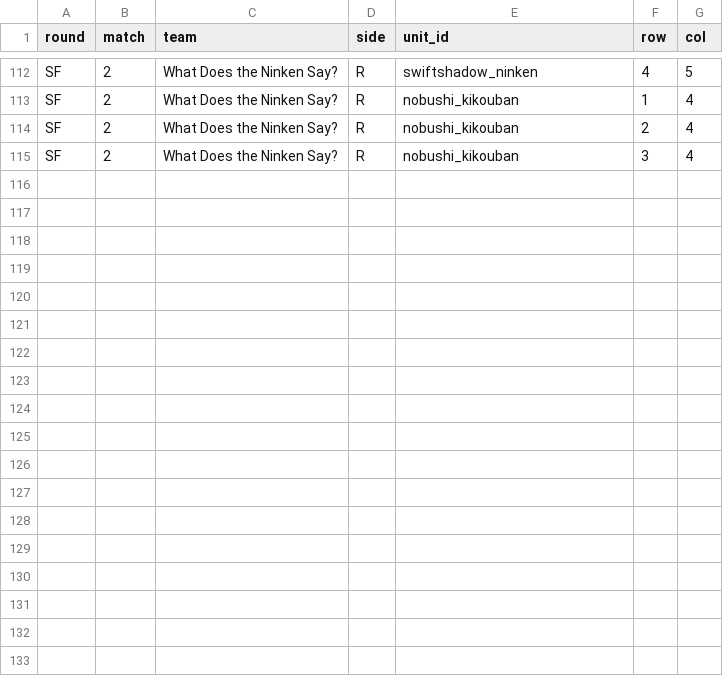
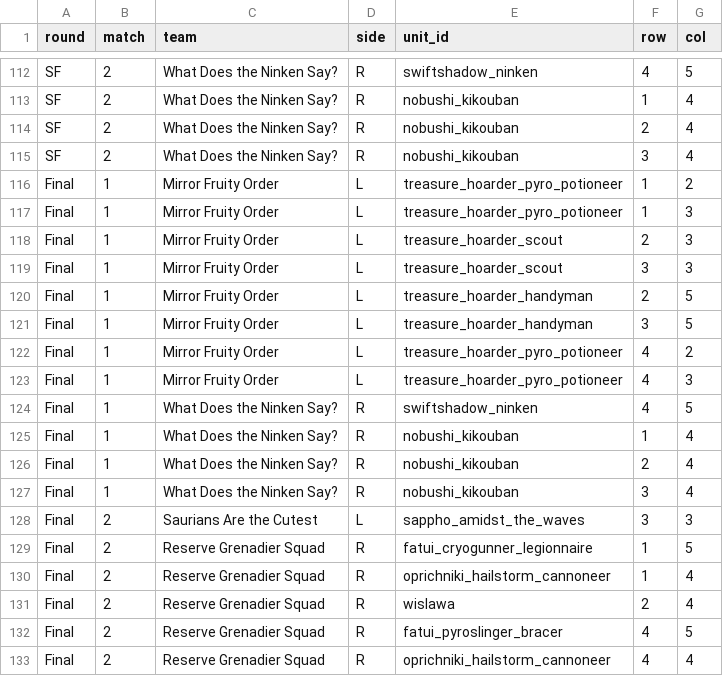
Before and after one commit to jadenzou1-dotcom/genshin-predictive-victory-dynamics, a CSV file: data/placements.csv, drawn as a sheet; only a part is shown, gaps mark what is left out.

```diff
--- a/data/placements.csv
+++ b/data/placements.csv
@@ -115 +115,19 @@ SF,2,What Does the Ninken Say?,R,nobushi_kikouban,2,4
 SF,2,What Does the Ninken Say?,R,nobushi_kikouban,3,4
+Final,1,Mirror Fruity Order,L,treasure_hoarder_pyro_potioneer,1,2
+Final,1,Mirror Fruity Order,L,treasure_hoarder_pyro_potioneer,1,3
+Final,1,Mirror Fruity Order,L,treasure_hoarder_scout,2,3
+Final,1,Mirror Fruity Order,L,treasure_hoarder_scout,3,3
+Final,1,Mirror Fruity Order,L,treasure_hoarder_handyman,2,5
+Final,1,Mirror Fruity Order,L,treasure_hoarder_handyman,3,5
+Final,1,Mirror Fruity Order,L,treasure_hoarder_pyro_potioneer,4,2
+Final,1,Mirror Fruity Order,L,treasure_hoarder_pyro_potioneer,4,3
+Final,1,What Does the Ninken Say?,R,swiftshadow_ninken,4,5
+Final,1,What Does the Ninken Say?,R,nobushi_kikouban,1,4
+Final,1,What Does the Ninken Say?,R,nobushi_kikouban,2,4
+Final,1,What Does the Ninken Say?,R,nobushi_kikouban,3,4
+Final,2,Saurians Are the Cutest,L,sappho_amidst_the_waves,3,3
+Final,2,Reserve Grenadier Squad,R,fatui_cryogunner_legionnaire,1,5
+Final,2,Reserve Grenadier Squad,R,oprichniki_hailstorm_cannoneer,1,4
+Final,2,Reserve Grenadier Squad,R,wislawa,2,4
+Final,2,Reserve Grenadier Squad,R,fatui_pyroslinger_bracer,4,5
+Final,2,Reserve Grenadier Squad,R,oprichniki_hailstorm_cannoneer,4,4
```
Also changed, not shown: data/crowd_log.csv, data/matches.csv, 7 other files.
